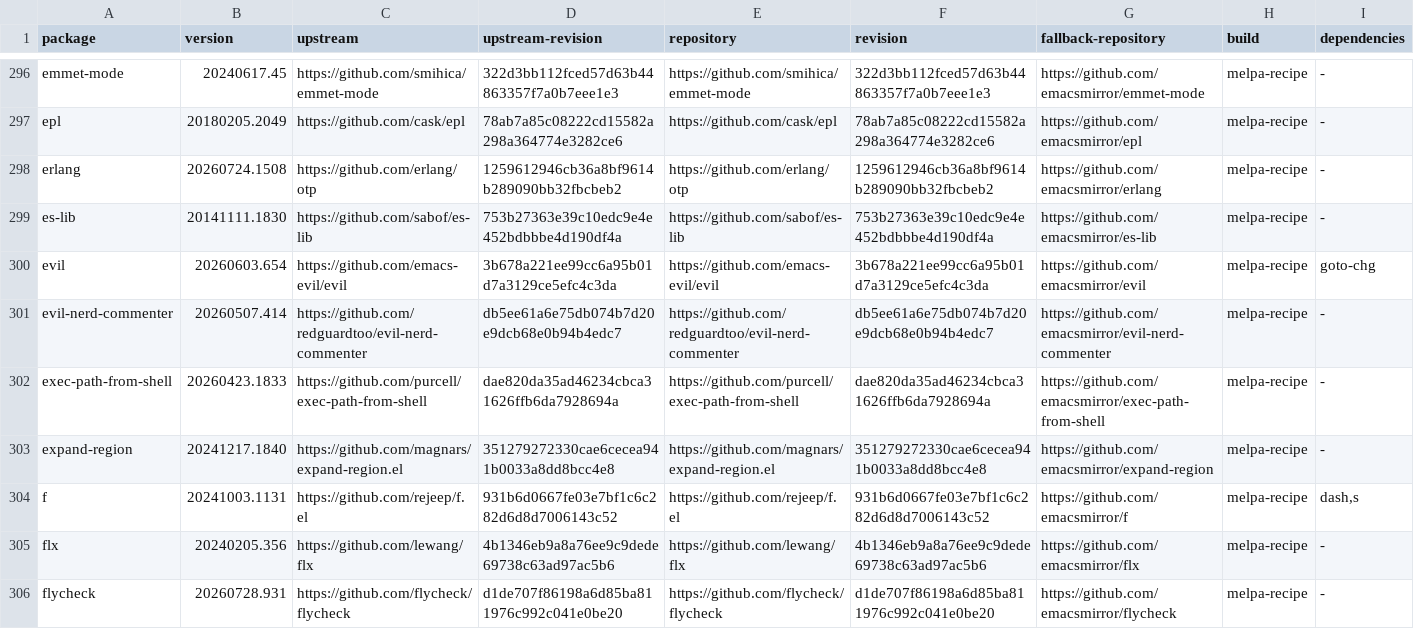
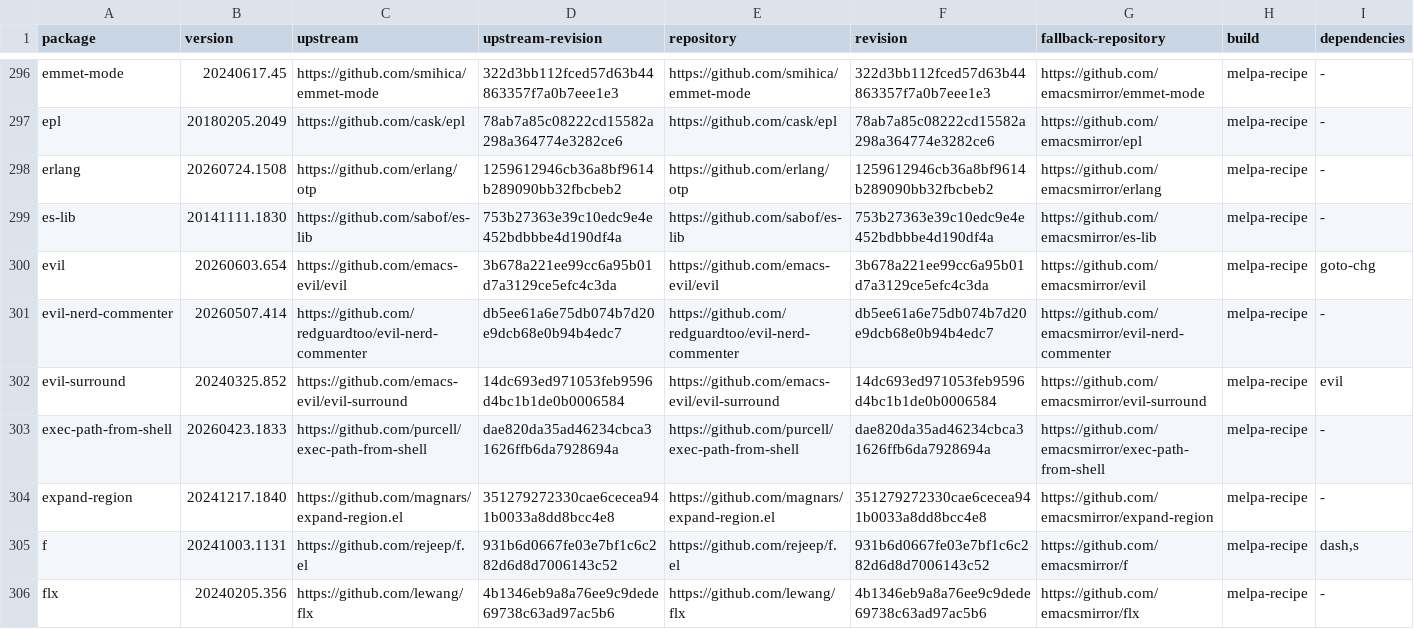
Before and after one commit to ArthurHeymans/neomacs, a TSV file: neomacs-melpa-tests/melpa-package-lock.tsv, drawn as a sheet; only a part is shown, gaps mark what is left out; the shorter side is filled out with more unchanged rows; the diff names each change by its address in the sheet, - before the commit and + after, or states it on an @@ line.

Commit message:
test(melpa): cover evil-surround parity
Exercise practical characterwise, linewise, blockwise, nested-delimiter, HTML tag, custom-pair, marker, text-property, undo, and real Evil key/repeat workflows against GNU Emacs.\n\nNo Neomacs divergence surfaced in this package corpus.

```diff
--- a/neomacs-melpa-tests/melpa-package-lock.tsv
+++ b/neomacs-melpa-tests/melpa-package-lock.tsv
+row 302: evil-surround | 20240325.852 | https://github.com/emacs-evil/evil-surround | 14dc693ed971053feb9596d4bc1b1de0b0006584 | https://github.com/emacs-evil/evil-surround | 14dc693ed971053feb9596d4bc1b1de0b0006584 | https://github.com/emacsmirror/evil-surround | melpa-recipe | evil
```
Also changed, not shown: neomacs-melpa-tests/melpa-top500-roadmap.tsv, 4 other files.
